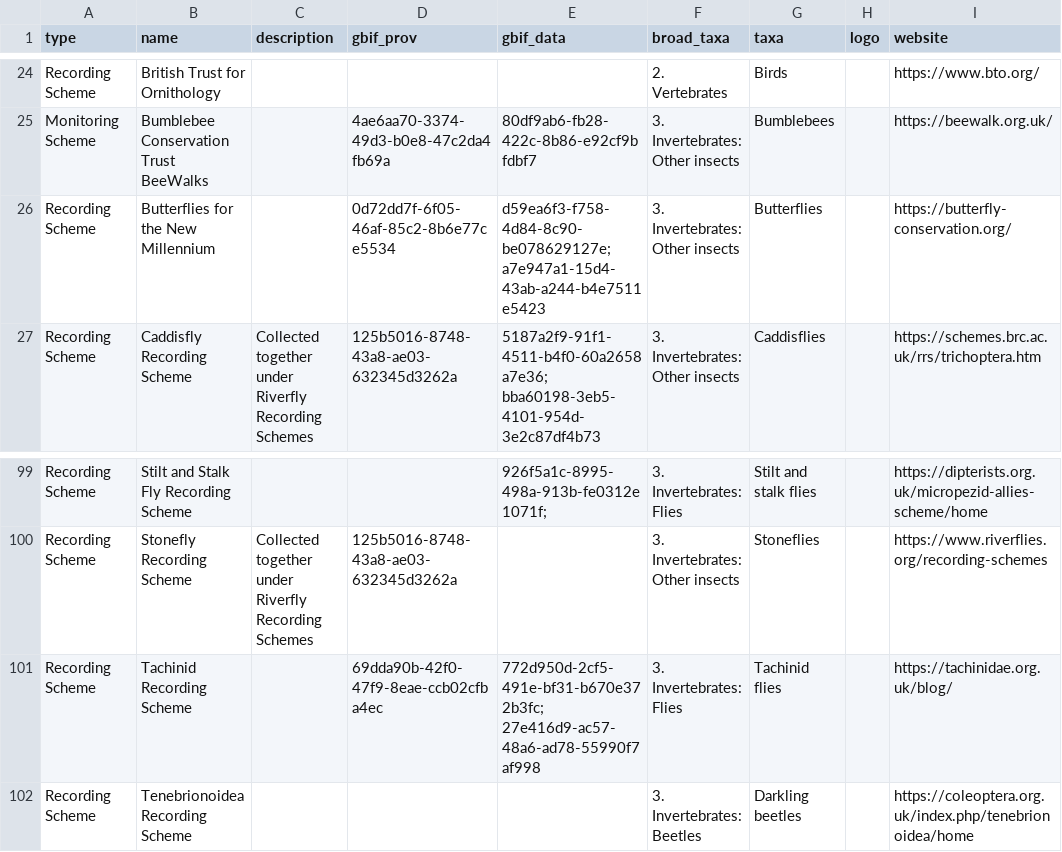
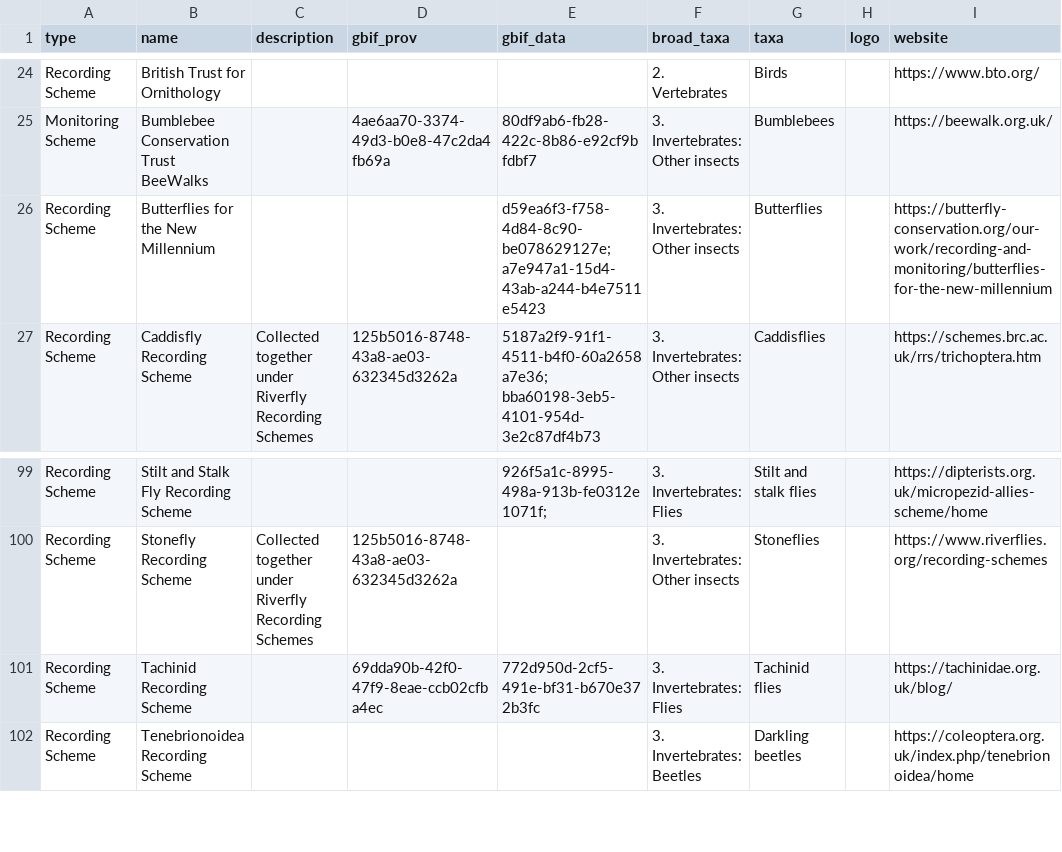
Before and after one commit to gbif/hp-biological-records-centre, a CSV file: _data/schemes.csv, drawn as a sheet; only a part is shown, gaps mark what is left out.

Commit message:
tweaks to code for scheme cards to stop logos pushing all text over. Minor changes to info in the schemes.csv

```diff
--- a/_data/schemes.csv
+++ b/_data/schemes.csv
@@ -25,3 +25,3 @@ Recording Scheme,British Trust for Ornithology,,,,2. Vertebrates,Birds,,https://
 Monitoring Scheme,Bumblebee Conservation Trust BeeWalks,,4ae6aa70-3374-49d3-b0e8-47c2da4fb69a,80df9ab6-fb28-422c-8b86-e92cf9bfdbf7,3. Invertebrates: Other insects,Bumblebees,,https://beewalk.org.uk/
-Recording Scheme,Butterflies for the New Millennium,,0d72dd7f-6f05-46af-85c2-8b6e77ce5534,d59ea6f3-f758-4d84-8c90-be078629127e; a7e947a1-15d4-43ab-a244-b4e7511e5423,3. Invertebrates: Other insects,Butterflies,,https://butterfly-conservation.org/
+Recording Scheme,Butterflies for the New Millennium,,,d59ea6f3-f758-4d84-8c90-be078629127e; a7e947a1-15d4-43ab-a244-b4e7511e5423,3. Invertebrates: Other insects,Butterflies,,https://butterfly-conservation.org/our-work/recording-and-monitoring/butterflies-for-the-new-millennium
 Recording Scheme,Caddisfly Recording Scheme,Collected together under Riverfly Recording Schemes,125b5016-8748-43a8-ae03-632345d3262a,5187a2f9-91f1-4511-b4f0-60a2658a7e36; bba60198-3eb5-4101-954d-3e2c87df4b73,3. Invertebrates: Other insects,Caddisflies,,https://schemes.brc.ac.uk/rrs/trichoptera.htm
@@ -100,3 +100,3 @@ Recording Scheme,Stilt and Stalk Fly Recording Scheme,,,926f5a1c-8995-498a-913b-
 Recording Scheme,Stonefly Recording Scheme,Collected together under Riverfly Recording Schemes,125b5016-8748-43a8-ae03-632345d3262a,,3. Invertebrates: Other insects,Stoneflies,,https://www.riverflies.org/recording-schemes
-Recording Scheme,Tachinid Recording Scheme,,69dda90b-42f0-47f9-8eae-ccb02cfba4ec,772d950d-2cf5-491e-bf31-b670e372b3fc; 27e416d9-ac57-48a6-ad78-55990f7af998,3. Invertebrates: Flies,Tachinid flies,,https://tachinidae.org.uk/blog/
+Recording Scheme,Tachinid Recording Scheme,,69dda90b-42f0-47f9-8eae-ccb02cfba4ec,772d950d-2cf5-491e-bf31-b670e372b3fc,3. Invertebrates: Flies,Tachinid flies,,https://tachinidae.org.uk/blog/
 Recording Scheme,Tenebrionoidea Recording Scheme,,,,3. Invertebrates: Beetles,Darkling beetles,,https://coleoptera.org.uk/index.php/tenebrionoidea/home
```
Also changed, not shown: 1 other file.
